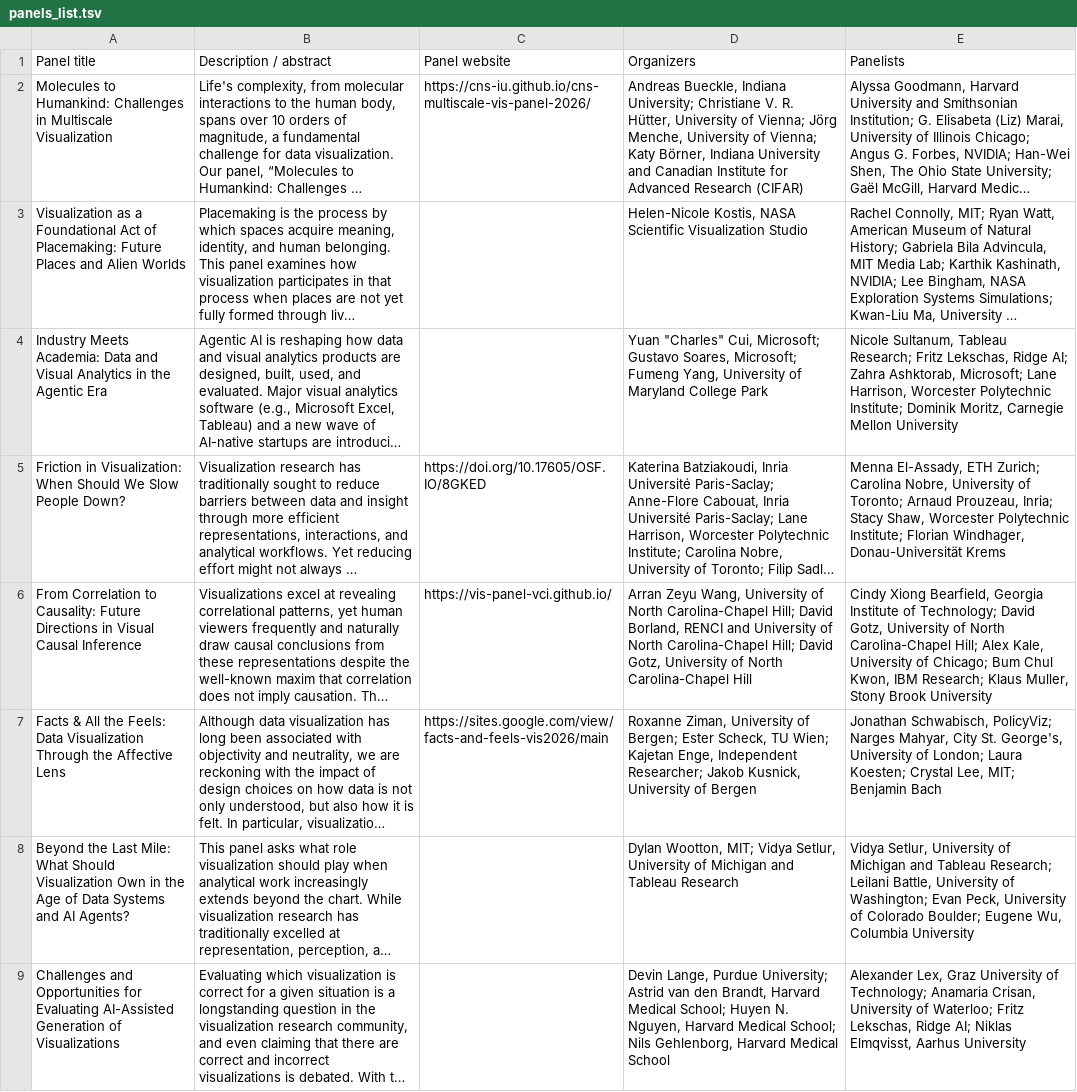
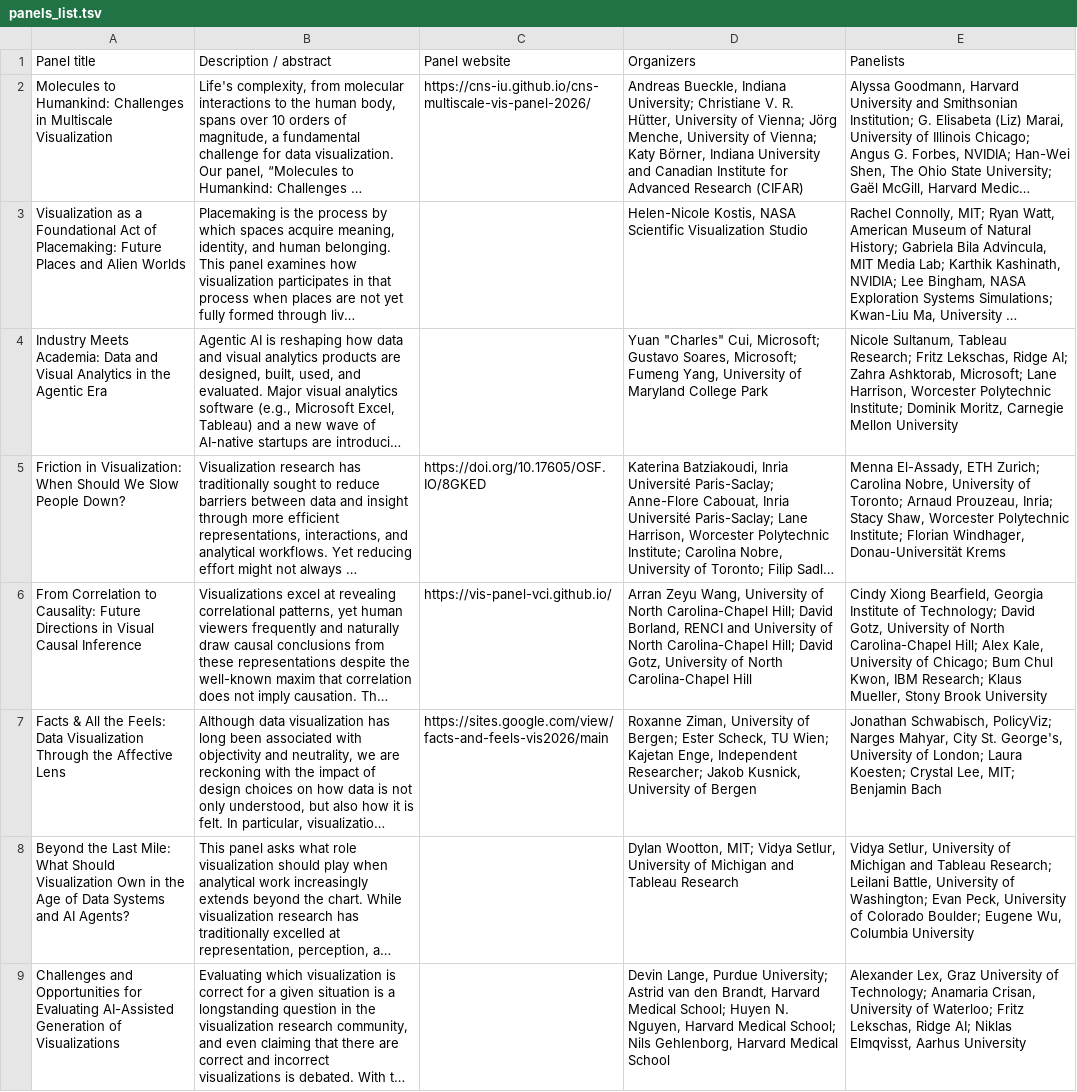
Before and after one commit to ieee-vgtc/ieeevis.org, a TSV file: src/data/early_program/panels_list.tsv, drawn as a sheet; long unchanged cells end in …; the diff names each change by its address in the sheet, - before the commit and + after, or states it on an @@ line.

Commit message:
Correct Typo

```diff
--- a/src/data/early_program/panels_list.tsv
+++ b/src/data/early_program/panels_list.tsv
-E6 (Panelists): …Research; Klaus Muller, Stony Brook…
+E6 (Panelists): …Research; Klaus Mueller, Stony Brook…
```
